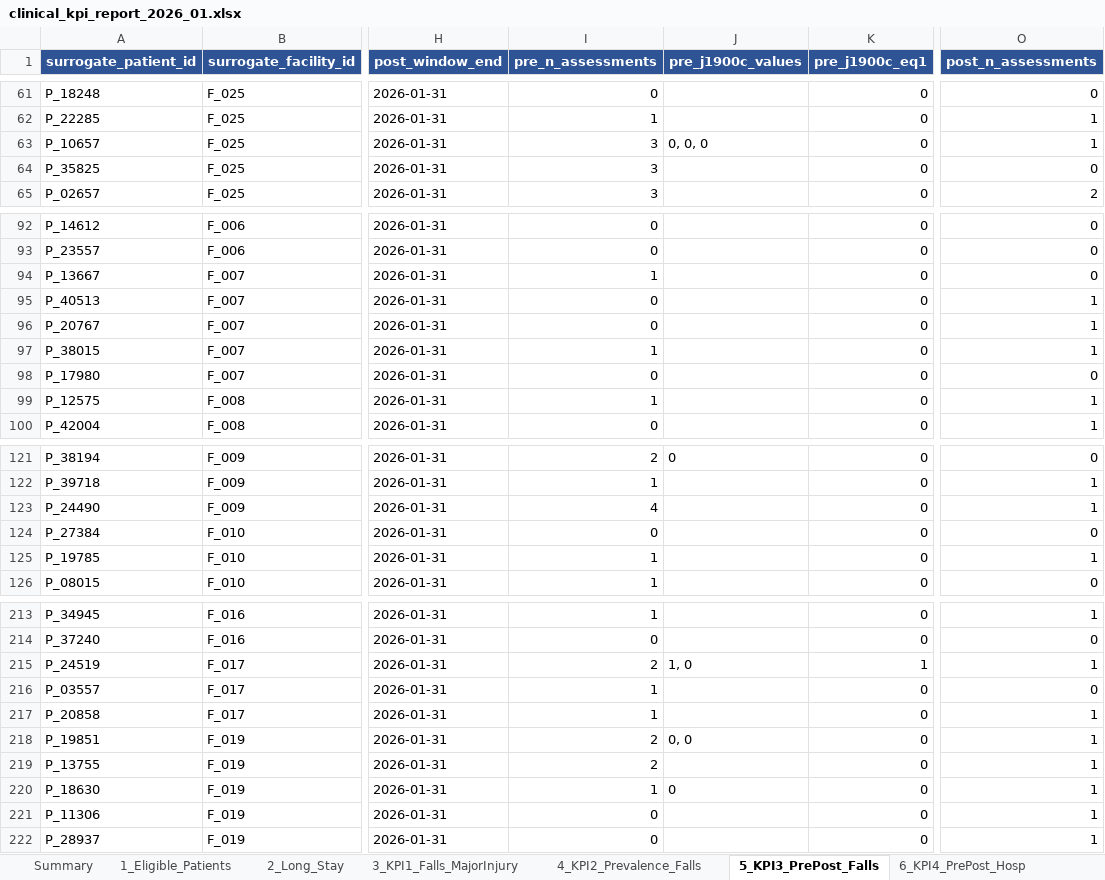
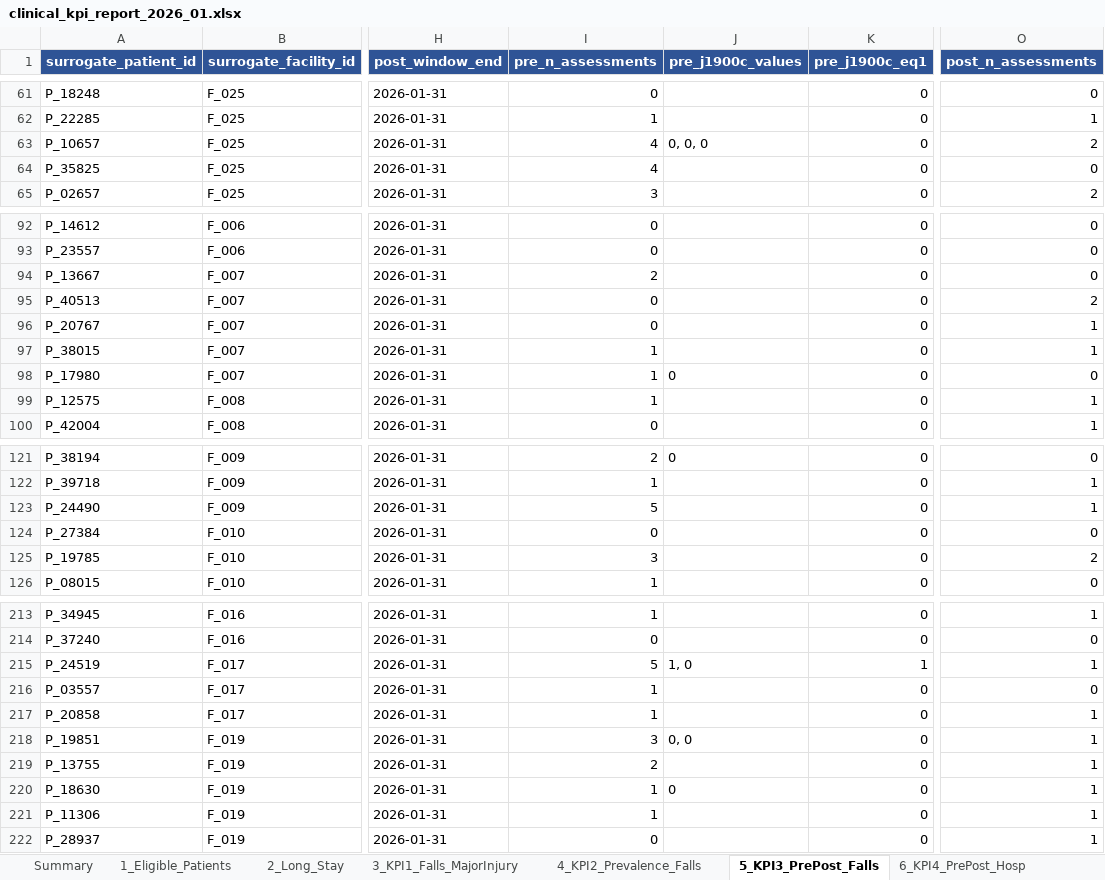
Before and after one commit to anantbairagi/vitaline-kpi-report, an Excel workbook: reports/clinical_kpi_report_2026_01.xlsx, sheet 5_KPI3_PrePost_Falls, drawn as a sheet; only a part is shown, gaps mark what is left out; values as stored, in another font and other column widths than the file's, no borders; the diff covers the shown part only; the diff names each change by its address in the sheet, - before the commit and + after, or states it on an @@ line.

```diff
--- a/reports/clinical_kpi_report_2026_01.xlsx (sheet 5_KPI3_PrePost_Falls)
+++ b/reports/clinical_kpi_report_2026_01.xlsx (sheet 5_KPI3_PrePost_Falls)
-I63:I64 (pre_n_assessments): 3
+I63:I64 (pre_n_assessments): 4
-O63 (post_n_assessments): 1
+O63 (post_n_assessments): 2
-I94 (pre_n_assessments): 1
+I94 (pre_n_assessments): 2
-O95 (post_n_assessments): 1
+O95 (post_n_assessments): 2
-I98 (pre_n_assessments): 0
+I98 (pre_n_assessments): 1
-J98 (pre_j1900c_values): (empty)
+J98 (pre_j1900c_values): 0
-I123 (pre_n_assessments): 4
+I123 (pre_n_assessments): 5
-I125 (pre_n_assessments): 1
+I125 (pre_n_assessments): 3
-O125 (post_n_assessments): 1
+O125 (post_n_assessments): 2
-I215 (pre_n_assessments): 2
+I215 (pre_n_assessments): 5
-I218 (pre_n_assessments): 2
+I218 (pre_n_assessments): 3
-I221 (pre_n_assessments): 0
+I221 (pre_n_assessments): 1
```
Also changed, not shown: 9 edited cells elsewhere in this sheet, sheet 2_Long_Stay, sheet 3_KPI1_Falls_MajorInjury, sheet 4_KPI2_Prevalence_Falls, sheet Summary, sheet 7_Definitions, 2 other files.
